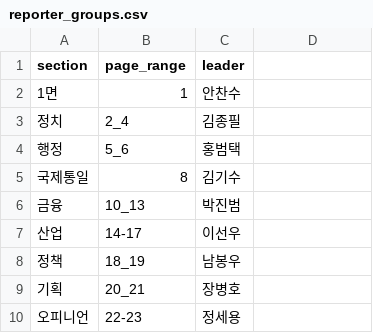
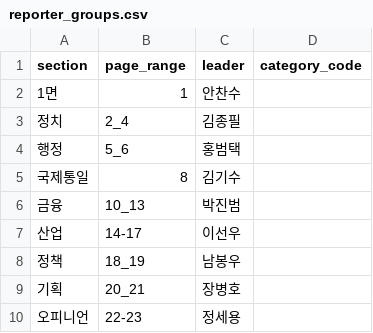
Before and after one commit to smartfty/style_guide, a CSV file: public/1/reporter/reporter_groups.csv, drawn as a sheet.

```diff
--- a/public/1/reporter/reporter_groups.csv
+++ b/public/1/reporter/reporter_groups.csv
@@ -1,2 +1,2 @@
-section,page_range,leader
+section,page_range,leader,category_code
 1면,1,안찬수
```
Also changed, not shown: public/1/opinion/data.csv, 37 other files.
